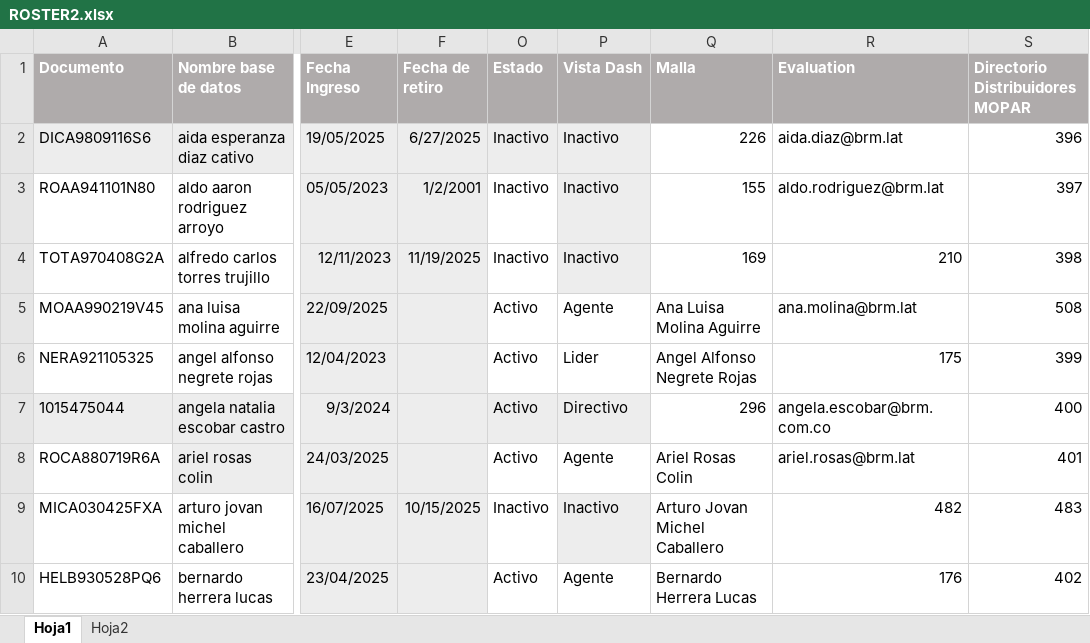
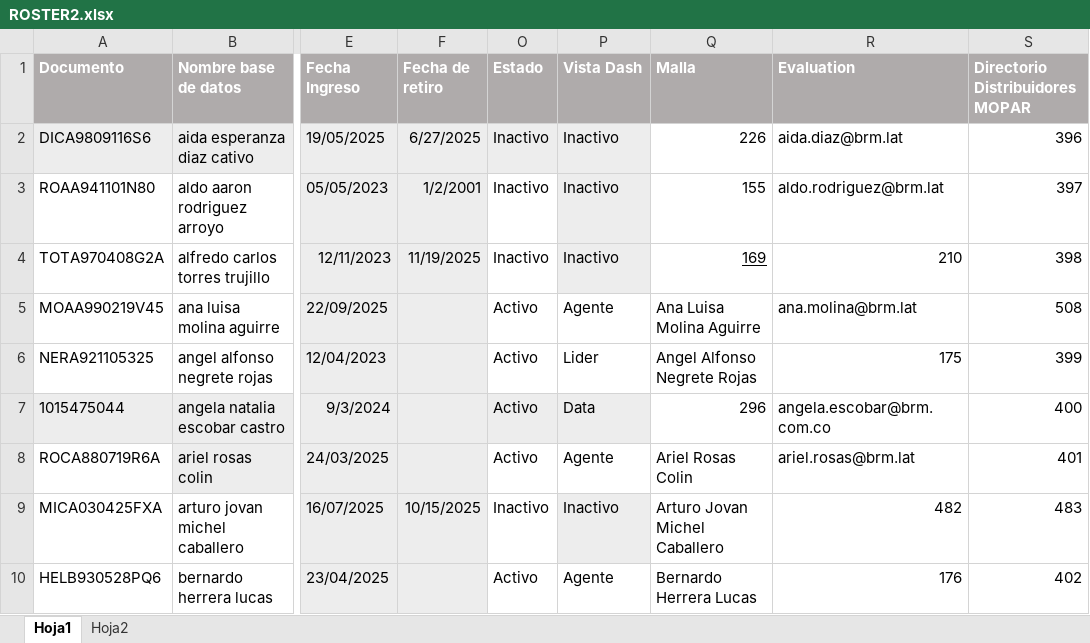
Before and after one commit to Angela1611/Dash_Stellantis, an Excel workbook: ROSTER2.xlsx, sheet Hoja1, drawn as a sheet; only a part is shown, gaps mark what is left out; values as stored, in another font and other column widths than the file's, no borders; conditional formats not drawn; the diff names each change by its address in the sheet, - before the commit and + after, or states it on an @@ line.

Commit message:
update roster

```diff
--- a/ROSTER2.xlsx (sheet Hoja1)
+++ b/ROSTER2.xlsx (sheet Hoja1)
-Q4 underline: off
+Q4 underline: on
-P7 (Vista Dash): Directivo
+P7 (Vista Dash): Data
```
